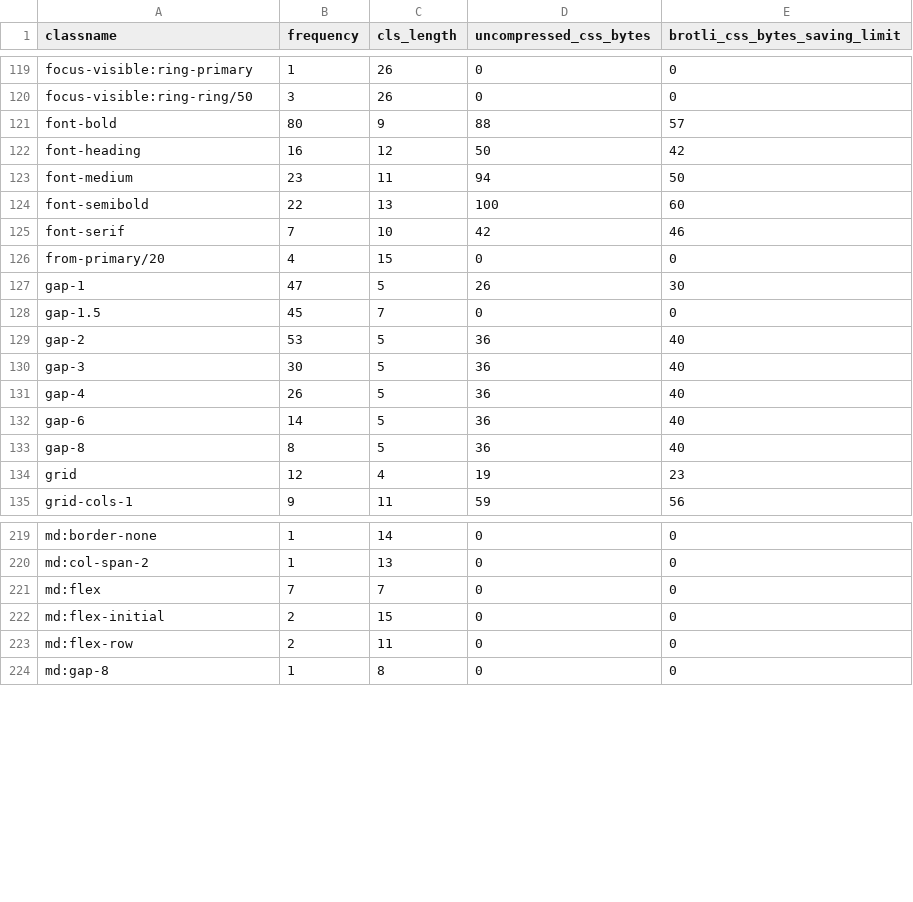
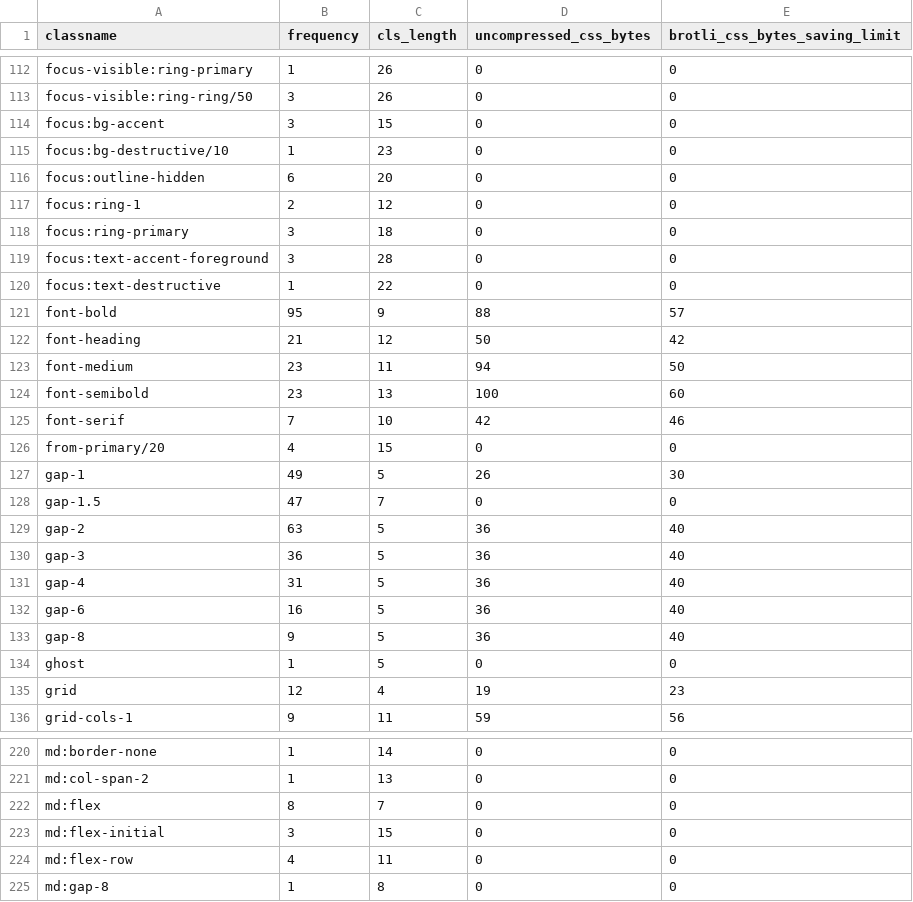
Before and after one commit to rsp-tech/rsp-web, a CSV file: classname-usage.csv, drawn as a sheet; only a part is shown, gaps mark what is left out; the diff covers the shown part only.

```diff
--- a/classname-usage.csv
+++ b/classname-usage.csv
@@ -120,15 +113,23 @@ focus-visible:ring-primary,1,26,0,0
 focus-visible:ring-ring/50,3,26,0,0
-font-bold,80,9,88,57
-font-heading,16,12,50,42
+focus:bg-accent,3,15,0,0
+focus:bg-destructive/10,1,23,0,0
+focus:outline-hidden,6,20,0,0
+focus:ring-1,2,12,0,0
+focus:ring-primary,3,18,0,0
+focus:text-accent-foreground,3,28,0,0
+focus:text-destructive,1,22,0,0
+font-bold,95,9,88,57
+font-heading,21,12,50,42
 font-medium,23,11,94,50
-font-semibold,22,13,100,60
+font-semibold,23,13,100,60
 font-serif,7,10,42,46
 from-primary/20,4,15,0,0
-gap-1,47,5,26,30
-gap-1.5,45,7,0,0
-gap-2,53,5,36,40
-gap-3,30,5,36,40
-gap-4,26,5,36,40
-gap-6,14,5,36,40
-gap-8,8,5,36,40
+gap-1,49,5,26,30
+gap-1.5,47,7,0,0
+gap-2,63,5,36,40
+gap-3,36,5,36,40
+gap-4,31,5,36,40
+gap-6,16,5,36,40
+gap-8,9,5,36,40
+ghost,1,5,0,0
 grid,12,4,19,23
@@ -220,5 +221,5 @@ md:border-none,1,14,0,0
 md:col-span-2,1,13,0,0
-md:flex,7,7,0,0
-md:flex-initial,2,15,0,0
-md:flex-row,2,11,0,0
+md:flex,8,7,0,0
+md:flex-initial,3,15,0,0
+md:flex-row,4,11,0,0
 md:gap-8,1,8,0,0
```
Also changed, not shown: 5 added rows, 4 removed rows, 6 moved rows and 102 edited cells elsewhere in this file, 12 other files.
